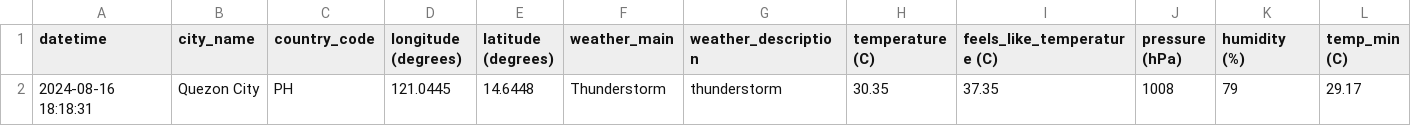
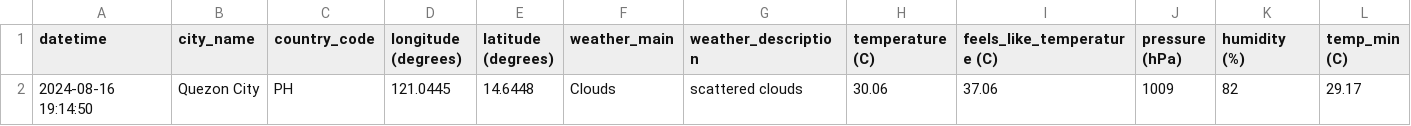
Before and after one commit to marksm88/weather-data, a CSV file: Weather Data - Current.csv, drawn as a sheet; only a part is shown; removed rows and columns are numbered as before the commit, all else as after; rows hold the shown columns only; the diff names each change by its address in the sheet, - before the commit and + after, or states it on an @@ line.

```diff
--- a/Weather Data - Current.csv
+++ b/Weather Data - Current.csv
-row 2: 2024-08-16 18:18:31 | Quezon City | PH | 121.0445 | 14.6448 | Thunderstorm | thunderstorm | 30.35 | 37.35 | 1008 | 79 | 29.17
+row 2: 2024-08-16 19:14:50 | Quezon City | PH | 121.0445 | 14.6448 | Clouds | scattered clouds | 30.06 | 37.06 | 1009 | 82 | 29.17
```
Also changed, not shown: Weather Data - Prelim.csv.
